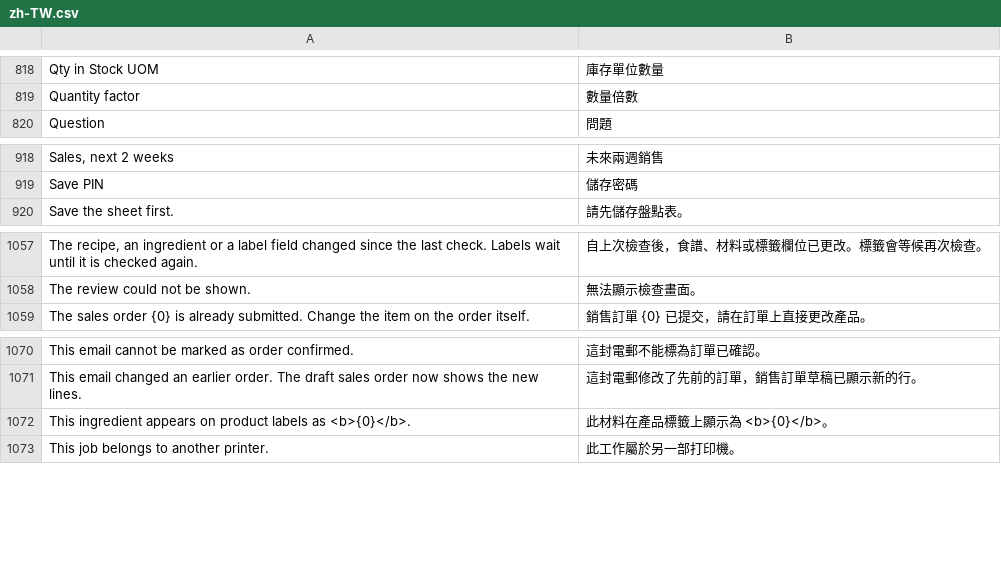
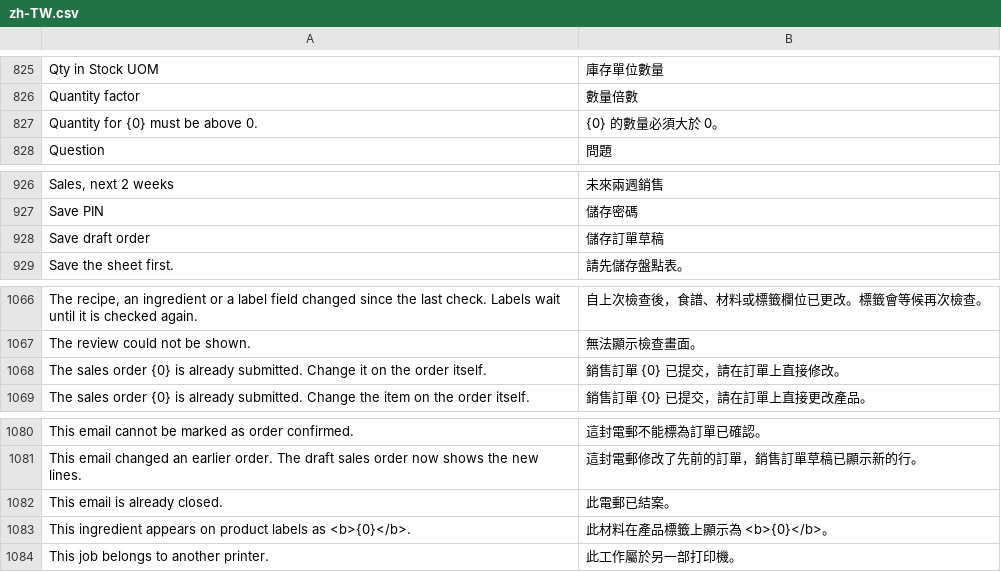
Before and after one commit to franciscobarria-oss/Happyconcepts, a CSV file: happy_kitchen/translations/zh-TW.csv, drawn as a sheet; only a part is shown, gaps mark what is left out; the diff covers the shown part only; the diff names each change by its address in the sheet, - before the commit and + after, or states it on an @@ line.

```diff
--- a/happy_kitchen/translations/zh-TW.csv
+++ b/happy_kitchen/translations/zh-TW.csv
+row 827: Quantity for {0} must be above 0. | {0} 的數量必須大於 0。
+row 928: Save draft order | 儲存訂單草稿
+row 1068: The sales order {0} is already submitted. Change it on the order itself. | 銷售訂單 {0} 已提交，請在訂單上直接修改。
+row 1082: This email is already closed. | 此電郵已結案。
```
Also changed, not shown: 7 added rows elsewhere in this file, 3 other files.
